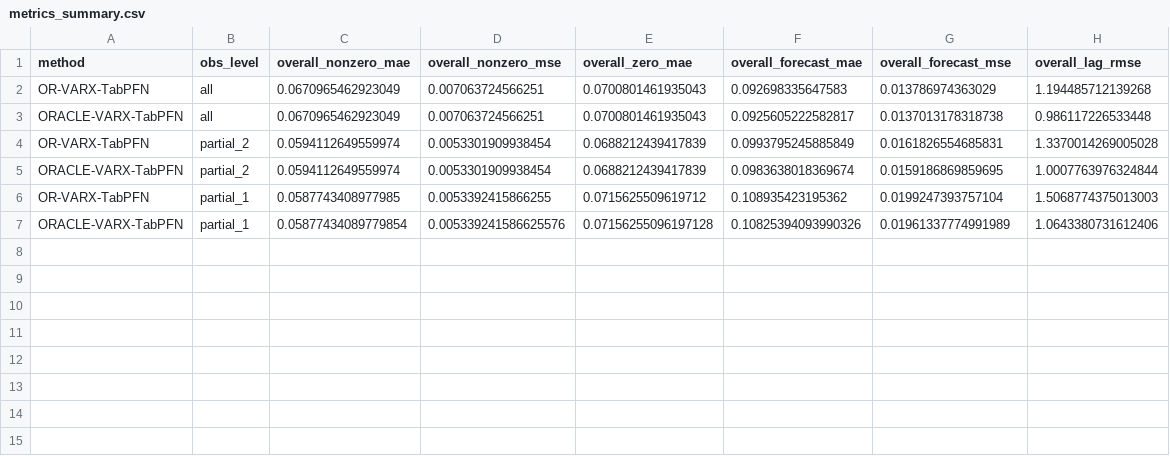
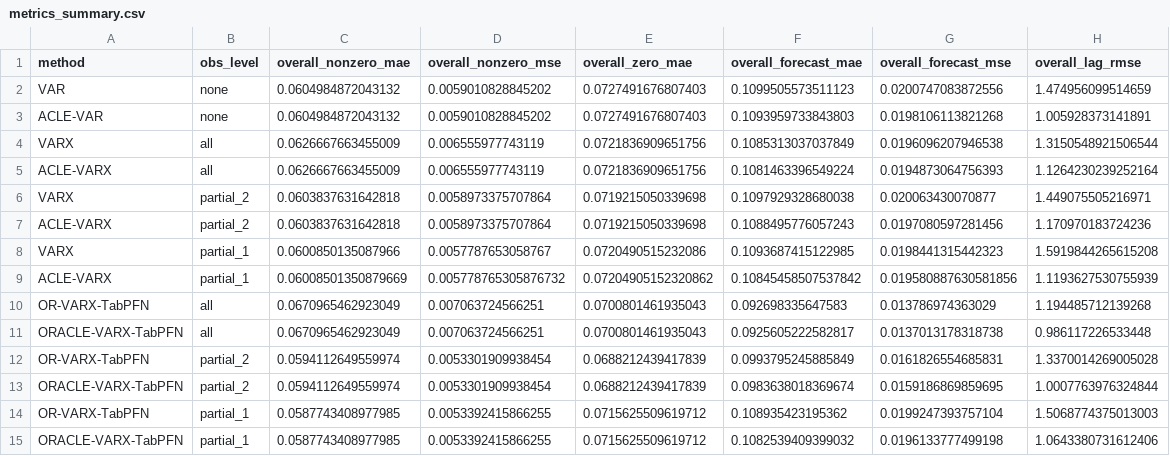
Before and after one commit to HK-Tan/ORACLE-VARX, a CSV file: results-toy/metrics_summary.csv, drawn as a sheet.

Commit message:
Phase 0 and updated metrics

```diff
--- a/results-toy/metrics_summary.csv
+++ b/results-toy/metrics_summary.csv
@@ -1,2 +1,10 @@
 method,obs_level,overall_nonzero_mae,overall_nonzero_mse,overall_zero_mae,overall_forecast_mae,overall_forecast_mse,overall_lag_rmse
+VAR,none,0.0604984872043132,0.0059010828845202,0.0727491676807403,0.1099505573511123,0.0200747083872556,1.474956099514659
+ACLE-VAR,none,0.0604984872043132,0.0059010828845202,0.0727491676807403,0.1093959733843803,0.0198106113821268,1.005928373141891
+VARX,all,0.0626667663455009,0.006555977743119,0.0721836909651756,0.1085313037037849,0.0196096207946538,1.3150548921506544
+ACLE-VARX,all,0.0626667663455009,0.006555977743119,0.0721836909651756,0.1081463396549224,0.0194873064756393,1.1264230239252164
+VARX,partial_2,0.0603837631642818,0.0058973375707864,0.0719215050339698,0.1097929328680038,0.020063430070877,1.449075505216971
+ACLE-VARX,partial_2,0.0603837631642818,0.0058973375707864,0.0719215050339698,0.1088495776057243,0.0197080597281456,1.170970183724236
+VARX,partial_1,0.0600850135087966,0.0057787653058767,0.0720490515232086,0.1093687415122985,0.0198441315442323,1.5919844265615208
+ACLE-VARX,partial_1,0.06008501350879669,0.005778765305876732,0.07204905152320862,0.10845458507537842,0.019580887630581856,1.1193627530755939
 OR-VARX-TabPFN,all,0.0670965462923049,0.007063724566251,0.0700801461935043,0.092698335647583,0.013786974363029,1.194485712139268
@@ -6,2 +14,2 @@ ORACLE-VARX-TabPFN,partial_2,0.0594112649559974,0.0053301909938454,0.06882124394
 OR-VARX-TabPFN,partial_1,0.0587743408977985,0.0053392415866255,0.0715625509619712,0.108935423195362,0.0199247393757104,1.5068774375013003
-ORACLE-VARX-TabPFN,partial_1,0.05877434089779854,0.005339241586625576,0.07156255096197128,0.10825394093990326,0.01961337774991989,1.0643380731612406
+ORACLE-VARX-TabPFN,partial_1,0.0587743408977985,0.0053392415866255,0.0715625509619712,0.1082539409399032,0.0196133777499198,1.0643380731612406
```
